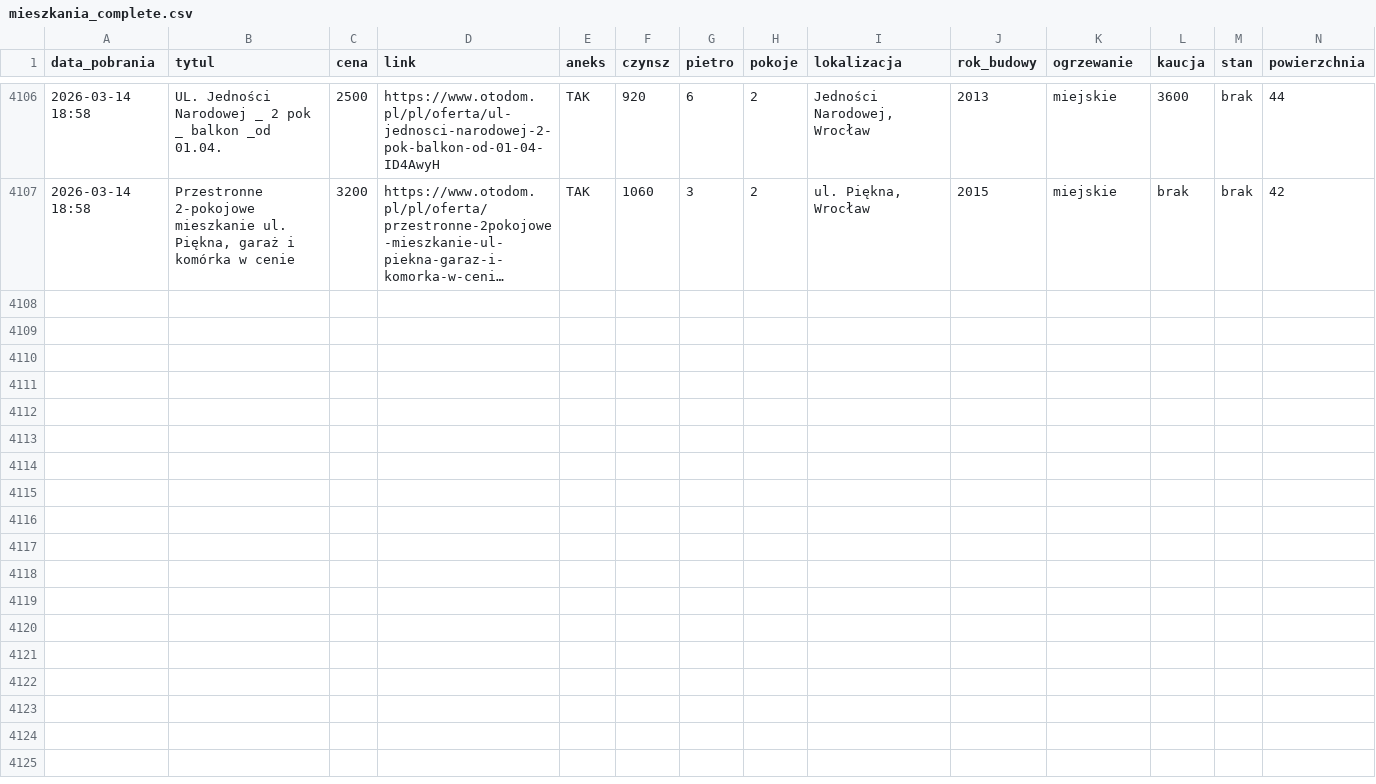
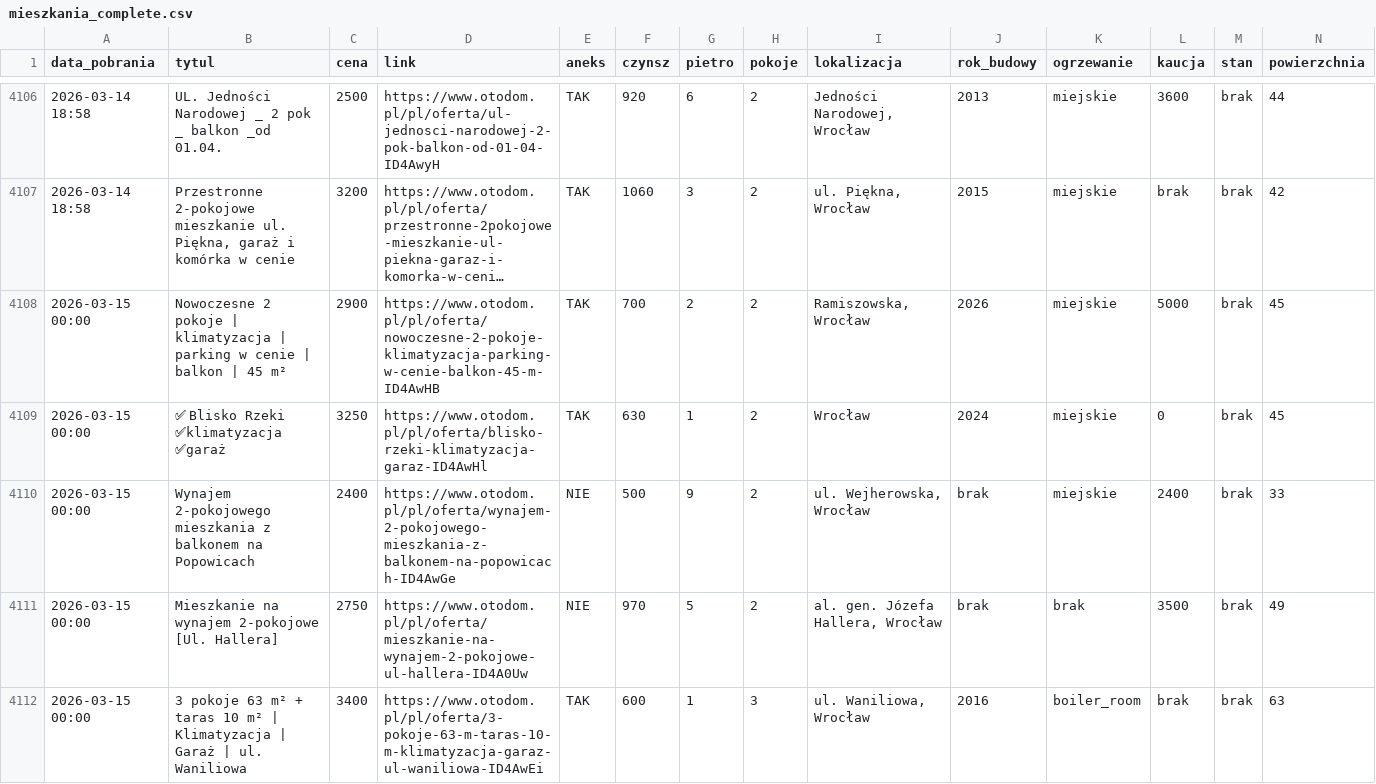
Before and after one commit to krybojda/scraping_wro, a CSV file: mieszkania_complete.csv, drawn as a sheet; only a part is shown, gaps mark what is left out; long unchanged cells end in …; rows hold the shown columns only; the diff covers the shown part only; the diff names each change by its address in the sheet, - before the commit and + after, or states it on an @@ line.

```diff
--- a/mieszkania_complete.csv
+++ b/mieszkania_complete.csv
+row 4108: 2026-03-15 00:00 | Nowoczesne 2 pokoje | klimatyzacja | parking w cenie | balkon | 45 m² | 2900 | https://www.otodom.pl/pl/oferta/nowoczesne-2-pokoje-klimatyzacja-parking-w-cenie-balkon-45-m-ID4AwHB | TAK | 700 | 2 | 2 | Ramiszowska, Wrocław | 2026 | miejskie | 5000 | brak | 45
+row 4109: 2026-03-15 00:00 | ✅ Blisko Rzeki ✅klimatyzacja ✅garaż | 3250 | https://www.otodom.pl/pl/oferta/blisko-rzeki-klimatyzacja-garaz-ID4AwHl | TAK | 630 | 1 | 2 | Wrocław | 2024 | miejskie | 0 | brak | 45
+row 4110: 2026-03-15 00:00 | Wynajem 2-pokojowego mieszkania z balkonem na Popowicach | 2400 | https://www.otodom.pl/pl/oferta/wynajem-2-pokojowego-mieszkania-z-balkonem-na-popowicach-ID4AwGe | NIE | 500 | 9 | 2 | ul. Wejherowska, Wrocław | brak | miejskie | 2400 | brak | 33
+row 4111: 2026-03-15 00:00 | Mieszkanie na wynajem 2-pokojowe [Ul. Hallera] | 2750 | https://www.otodom.pl/pl/oferta/mieszkanie-na-wynajem-2-pokojowe-ul-hallera-ID4A0Uw | NIE | 970 | 5 | 2 | al. gen. Józefa Hallera, Wrocław | brak | brak | 3500 | brak | 49
+row 4112: 2026-03-15 00:00 | 3 pokoje 63 m² + taras 10 m² | Klimatyzacja | Garaż | ul. Waniliowa | 3400 | https://www.otodom.pl/pl/oferta/3-pokoje-63-m-taras-10-m-klimatyzacja-garaz-ul-waniliowa-ID4AwEi | TAK | 600 | 1 | 3 | ul. Waniliowa, Wrocław | 2016 | boiler_room | brak | brak | 63
```
Also changed, not shown: 4 added rows elsewhere in this file, 1 other file.
